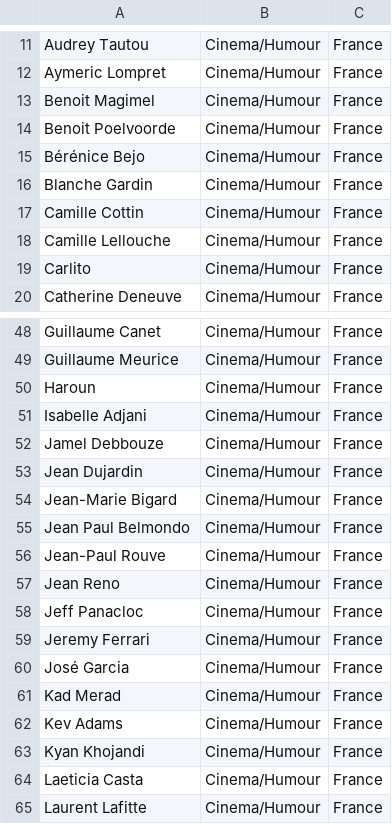
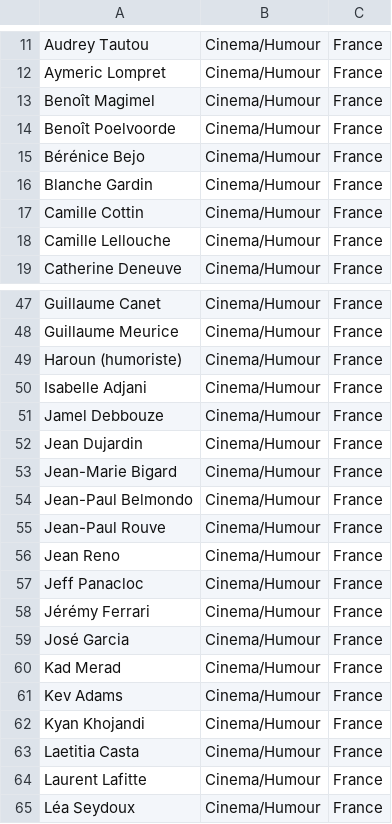
Before and after one commit to tpicaud/cityborn, a CSV file: src/data/stars.csv, drawn as a sheet; only a part is shown, gaps mark what is left out; the shorter side is filled out with more unchanged rows; the diff covers the shown part only.

Commit message:
update stars name

```diff
--- a/src/data/stars.csv
+++ b/src/data/stars.csv
@@ -12,4 +12,4 @@ Audrey Tautou,Cinema/Humour,France
 Aymeric Lompret,Cinema/Humour,France
-Benoit Magimel,Cinema/Humour,France
-Benoit Poelvoorde,Cinema/Humour,France
+Benoît Magimel,Cinema/Humour,France
+Benoît Poelvoorde,Cinema/Humour,France
 Bérénice Bejo,Cinema/Humour,France
@@ -18,3 +18,2 @@ Camille Cottin,Cinema/Humour,France
 Camille Lellouche,Cinema/Humour,France
-Carlito,Cinema/Humour,France
 Catherine Deneuve,Cinema/Humour,France
@@ -49,3 +48,3 @@ Guillaume Canet,Cinema/Humour,France
 Guillaume Meurice,Cinema/Humour,France
-Haroun,Cinema/Humour,France
+Haroun (humoriste),Cinema/Humour,France
 Isabelle Adjani,Cinema/Humour,France
@@ -54,3 +53,3 @@ Jean Dujardin,Cinema/Humour,France
 Jean-Marie Bigard,Cinema/Humour,France
-Jean Paul Belmondo,Cinema/Humour,France
+Jean-Paul Belmondo,Cinema/Humour,France
 Jean-Paul Rouve,Cinema/Humour,France
@@ -58,3 +57,3 @@ Jean Reno,Cinema/Humour,France
 Jeff Panacloc,Cinema/Humour,France
-Jeremy Ferrari,Cinema/Humour,France
+Jérémy Ferrari,Cinema/Humour,France
 José Garcia,Cinema/Humour,France
@@ -63,3 +62,3 @@ Kev Adams,Cinema/Humour,France
 Kyan Khojandi,Cinema/Humour,France
-Laeticia Casta,Cinema/Humour,France
+Laetitia Casta,Cinema/Humour,France
 Laurent Lafitte,Cinema/Humour,France
```
Also changed, not shown: 1 removed row and 11 edited cells elsewhere in this file.
